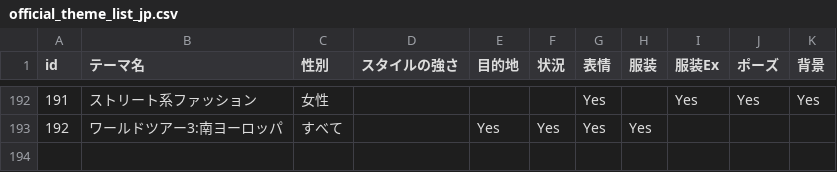
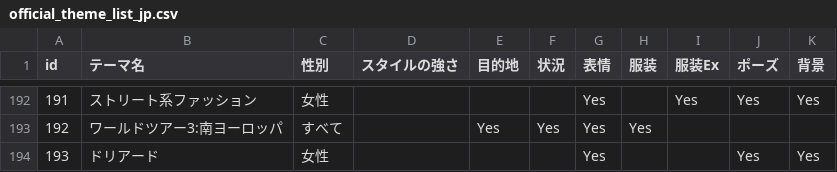
Before and after one commit to stageleft/daysai_prompt_analyzer, a CSV file: official_theme_list_jp.csv, drawn as a sheet; only a part is shown, gaps mark what is left out; the diff names each change by its address in the sheet, - before the commit and + after, or states it on an @@ line.

```diff
--- a/official_theme_list_jp.csv
+++ b/official_theme_list_jp.csv
+row 194: 193 | ドリアード | 女性 |  |  |  | Yes |  |  | Yes | Yes
```
Also changed, not shown: 2 other files.
